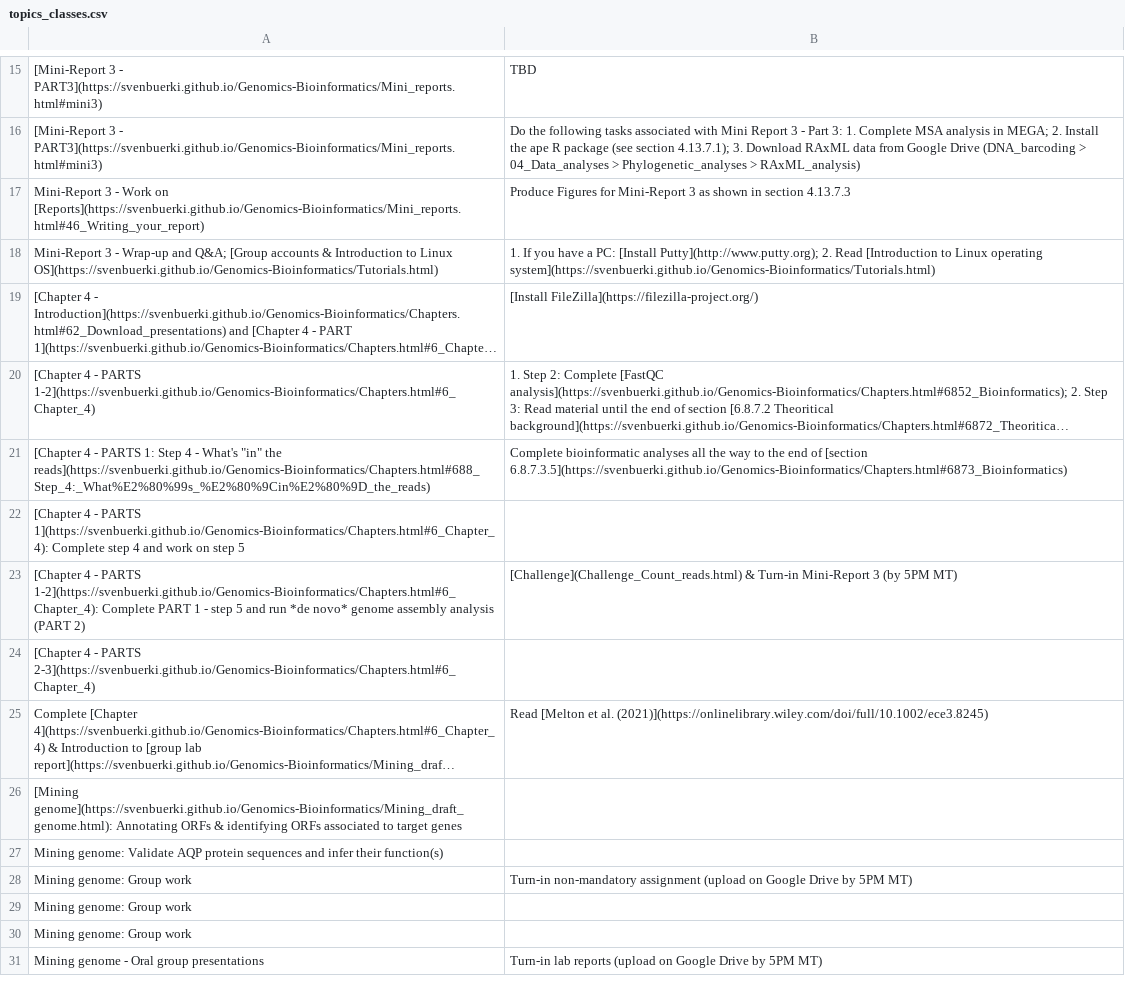
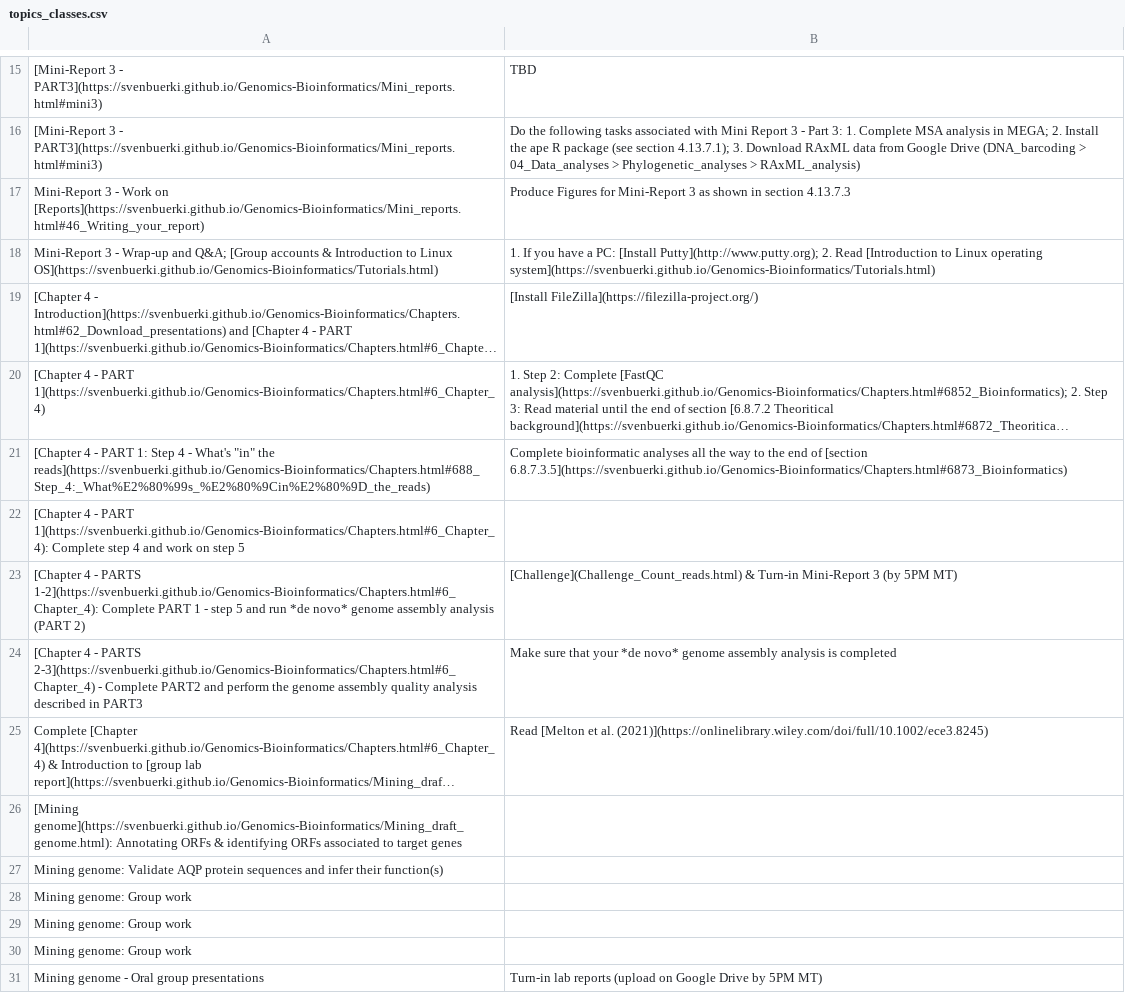
Before and after one commit to svenbuerki/Genomics-Bioinformatics, a CSV file: Data/topics_classes.csv, drawn as a sheet; only a part is shown, gaps mark what is left out; long unchanged cells end in …; removed rows and columns are numbered as before the commit, all else as after; the diff names each change by its address in the sheet, - before the commit and + after, or states it on an @@ line.

```diff
--- a/Data/topics_classes.csv
+++ b/Data/topics_classes.csv
-A20: …4 - PARTS 1-2](https://svenbuerki.github.io/Genomics-Bioinformatics/Chapters.html#6_Chapter_4)
+A20: …4 - PART 1](https://svenbuerki.github.io/Genomics-Bioinformatics/Chapters.html#6_Chapter_4)
-A21: …4 - PARTS 1: Step…
+A21: …4 - PART 1: Step…
-A22: …4 - PARTS 1](https://svenbuerki.github.io/Genomics-Bioinformatics/Chapters.html#6_Chapter_4): Complete…
+A22: …4 - PART 1](https://svenbuerki.github.io/Genomics-Bioinformatics/Chapters.html#6_Chapter_4): Complete…
-row 24: [Chapter 4 - PARTS 2-3](https://svenbuerki.github.io/Genomics-Bioinformatics/Chapters.html#6_Chapter_4)
+row 24: [Chapter 4 - PARTS 2-3](https://svenbuerki.github.io/Genomics-Bioinformatics/Chapters.html#6_Chapter_4) - Complete PART2 and perform the genome assembly quality analysis described in PART3 | Make sure that your *de novo* genome assembly analysis is completed
-B28: Turn-in non-mandatory assignment (upload on Google Drive by 5PM MT)
+B28: (empty)
```
Also changed, not shown: 1 other file.
